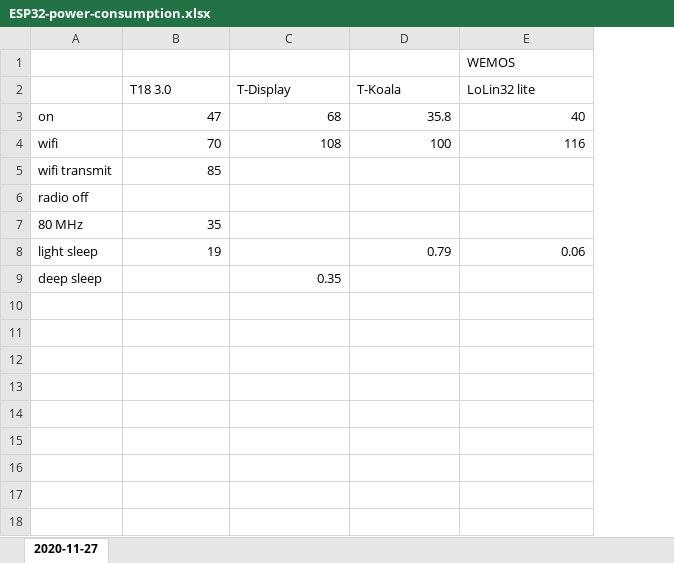
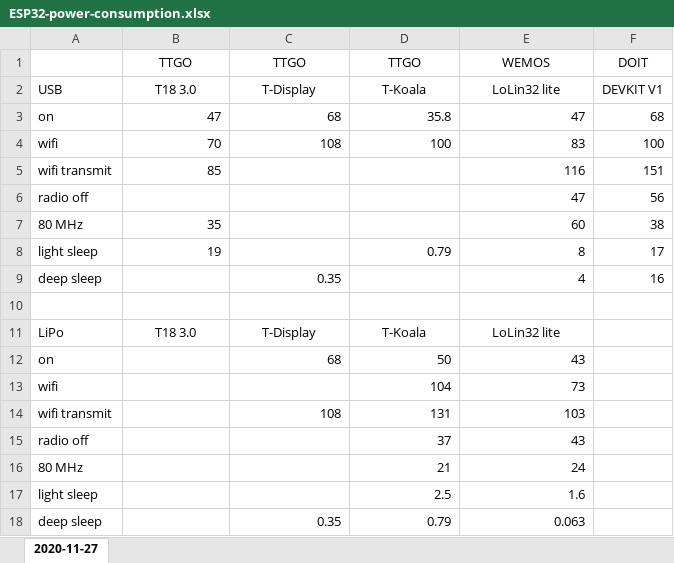
Before and after one commit to kreier/ESP32, an Excel workbook: sniplets/ESP32-power-consumption.xlsx, sheet 2020-11-27, drawn as a sheet; values as stored, in another font and other column widths than the file's, no borders; removed rows and columns are numbered as before the commit, all else as after; the diff names each change by its address in the sheet, - before the commit and + after, or states it on an @@ line.

Commit message:
new values

```diff
--- a/sniplets/ESP32-power-consumption.xlsx (sheet 2020-11-27)
+++ b/sniplets/ESP32-power-consumption.xlsx (sheet 2020-11-27)
+column F, rows 2-9: DEVKIT V1 | 68 | 100 | 151 | 56 | 38 | 17 | 16
-row 1:  |  |  |  | WEMOS
+row 1:  | TTGO | TTGO | TTGO | WEMOS | DOIT
-A2: (empty)
+A2: USB
-B2:E2 alignment: left
+B2:E2 alignment: center
-E3: 40
+E3: 47
-E4: 116
+E4: 83
-E5: (empty)
+E5: 116
-E6: (empty)
+E6: 47
-E7: (empty)
+E7: 60
-E8: 0.06
+E8: 8
-E9: (empty)
+E9: 4
+row 10: (empty)
+row 11: LiPo | T18 3.0 | T-Display | T-Koala | LoLin32 lite
+row 12: on |  | 68 | 50 | 43
+row 13: wifi |  |  | 104 | 73
+row 14: wifi transmit |  | 108 | 131 | 103
+row 15: radio off |  |  | 37 | 43
+row 16: 80 MHz |  |  | 21 | 24
+row 17: light sleep |  |  | 2.5 | 1.6
+row 18: deep sleep |  | 0.35 | 0.79 | 0.063
```
